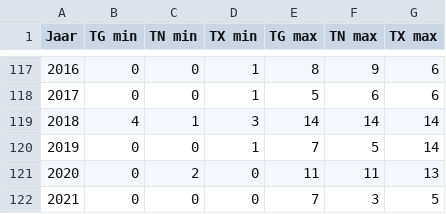
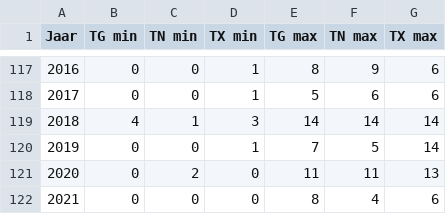
Before and after one commit to Datagraver/KNMI-data-man, a CSV file: KNMI_records_som_jaar.csv, drawn as a sheet; only a part is shown, gaps mark what is left out.

```diff
--- a/KNMI_records_som_jaar.csv
+++ b/KNMI_records_som_jaar.csv
@@ -121,2 +121,2 @@ Jaar,TG min,TN min,TX min,TG max,TN max,TX max
 2020,0,2,0,11,11,13
-2021,0,0,0,7,3,5
+2021,0,0,0,8,4,6
```
Also changed, not shown: KNMI_huidige_extremen.csv.
